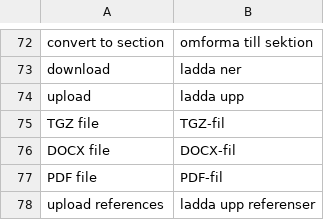
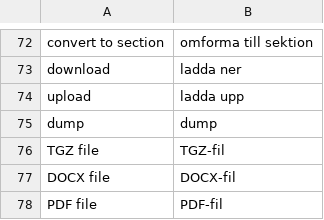
Before and after one commit to pekrau/writethatbook, a CSV file: translations.csv, drawn as a sheet; only a part is shown, gaps mark what is left out; the shorter side is filled out with more unchanged rows; the diff names each change by its address in the sheet, - before the commit and + after, or states it on an @@ line.

```diff
--- a/translations.csv
+++ b/translations.csv
+row 75: dump | dump
```
Also changed, not shown: 13 other files.
